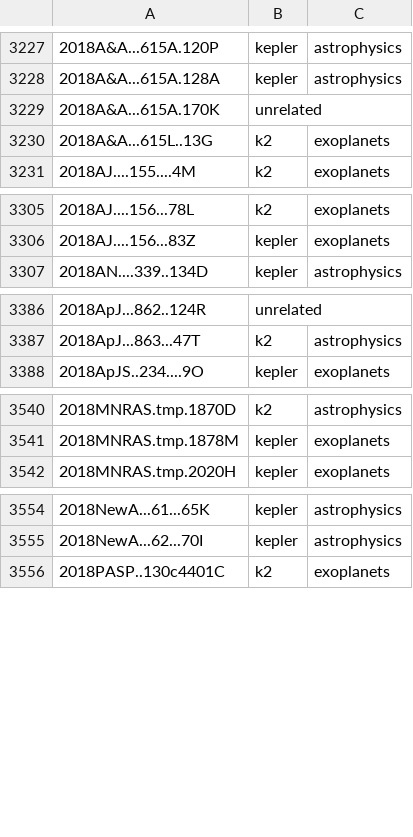
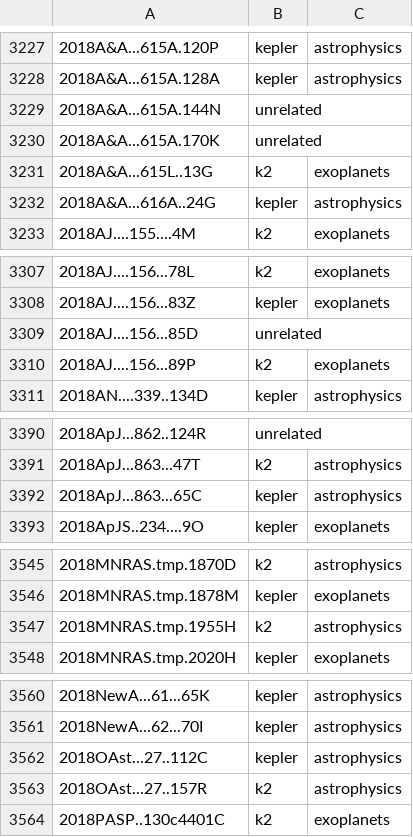
Before and after one commit to KeplerGO/kpub, a CSV file: data/kpub-export.csv, drawn as a sheet; only a part is shown, gaps mark what is left out; the diff covers the shown part only.

```diff
--- a/data/kpub-export.csv
+++ b/data/kpub-export.csv
@@ -3228,4 +3228,6 @@
 2018A&A...615A.128A,kepler,astrophysics
+2018A&A...615A.144N,unrelated,
 2018A&A...615A.170K,unrelated,
 2018A&A...615L..13G,k2,exoplanets
+2018A&A...616A..24G,kepler,astrophysics
 2018AJ....155....4M,k2,exoplanets
@@ -3306,2 +3308,4 @@
 2018AJ....156...83Z,kepler,exoplanets
+2018AJ....156...85D,unrelated,
+2018AJ....156...89P,k2,exoplanets
 2018AN....339..134D,kepler,astrophysics
@@ -3387,2 +3391,3 @@
 2018ApJ...863...47T,k2,astrophysics
+2018ApJ...863...65C,kepler,astrophysics
 2018ApJS..234....9O,kepler,exoplanets
@@ -3541,2 +3546,3 @@
 2018MNRAS.tmp.1878M,kepler,exoplanets
+2018MNRAS.tmp.1955H,k2,astrophysics
 2018MNRAS.tmp.2020H,kepler,exoplanets
@@ -3555,2 +3561,4 @@
 2018NewA...62...70I,kepler,astrophysics
+2018OAst...27..112C,kepler,astrophysics
+2018OAst...27..157R,k2,astrophysics
 2018PASP..130c4401C,k2,exoplanets
```
Also changed, not shown: 3 added rows elsewhere in this file, 1 other file.
